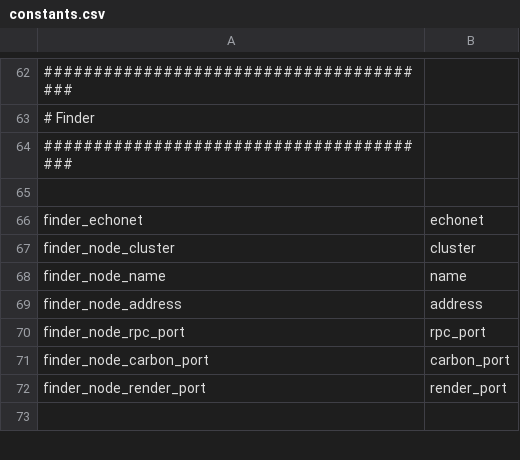
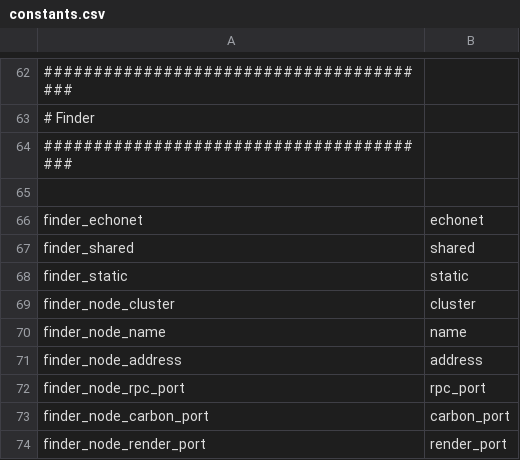
Before and after one commit to cybergarage/foreman-go, a CSV file: common/constants.csv, drawn as a sheet; only a part is shown, gaps mark what is left out; the shorter side is filled out with more unchanged rows; the diff names each change by its address in the sheet, - before the commit and + after, or states it on an @@ line.

Commit message:
Add Finder::String() to output the description

```diff
--- a/common/constants.csv
+++ b/common/constants.csv
+row 67: finder_shared | shared
+row 68: finder_static | static
```
Also changed, not shown: 8 other files.
